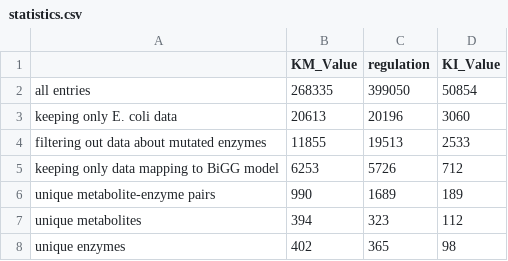
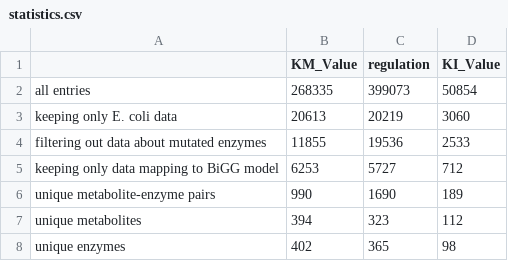
Before and after one commit to eladnoor/small-molecule-regulation, a CSV file: res/statistics.csv, drawn as a sheet.

```diff
--- a/res/statistics.csv
+++ b/res/statistics.csv
@@ -1,7 +1,7 @@
 ,KM_Value,regulation,KI_Value
-all entries,268335,399050,50854
-keeping only E. coli data,20613,20196,3060
-filtering out data about mutated enzymes,11855,19513,2533
-keeping only data mapping to BiGG model,6253,5726,712
-unique metabolite-enzyme pairs,990,1689,189
+all entries,268335,399073,50854
+keeping only E. coli data,20613,20219,3060
+filtering out data about mutated enzymes,11855,19536,2533
+keeping only data mapping to BiGG model,6253,5727,712
+unique metabolite-enzyme pairs,990,1690,189
 unique metabolites,394,323,112
```
Also changed, not shown: cache/ecoli_thermodynamics.csv, 3 other files.
